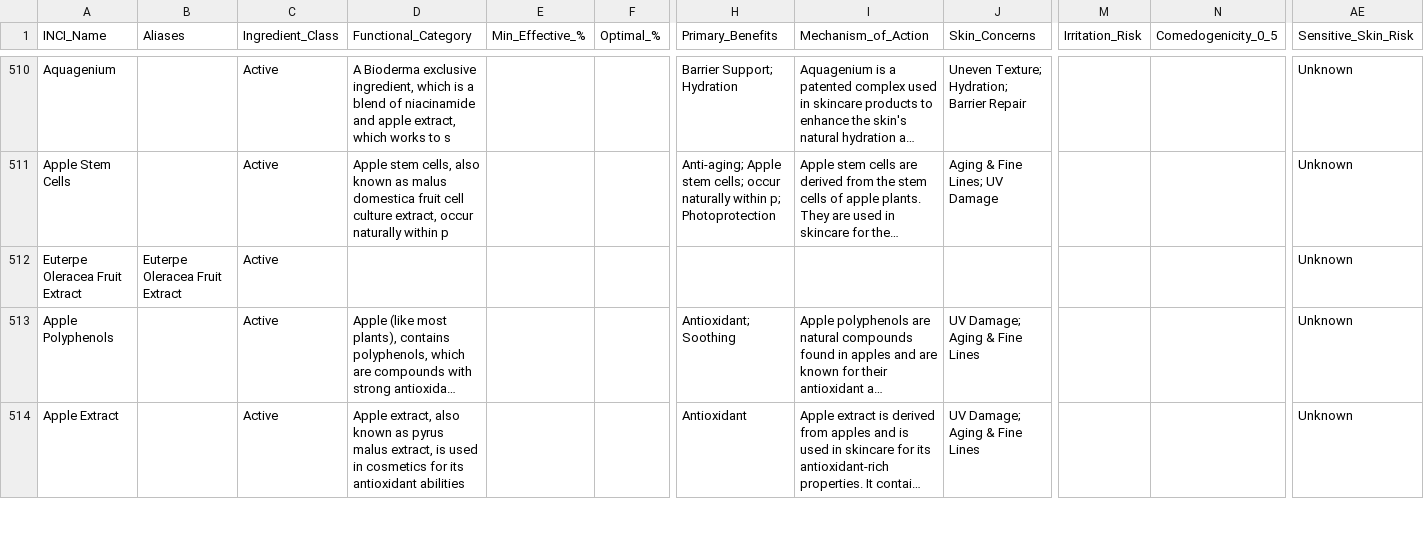
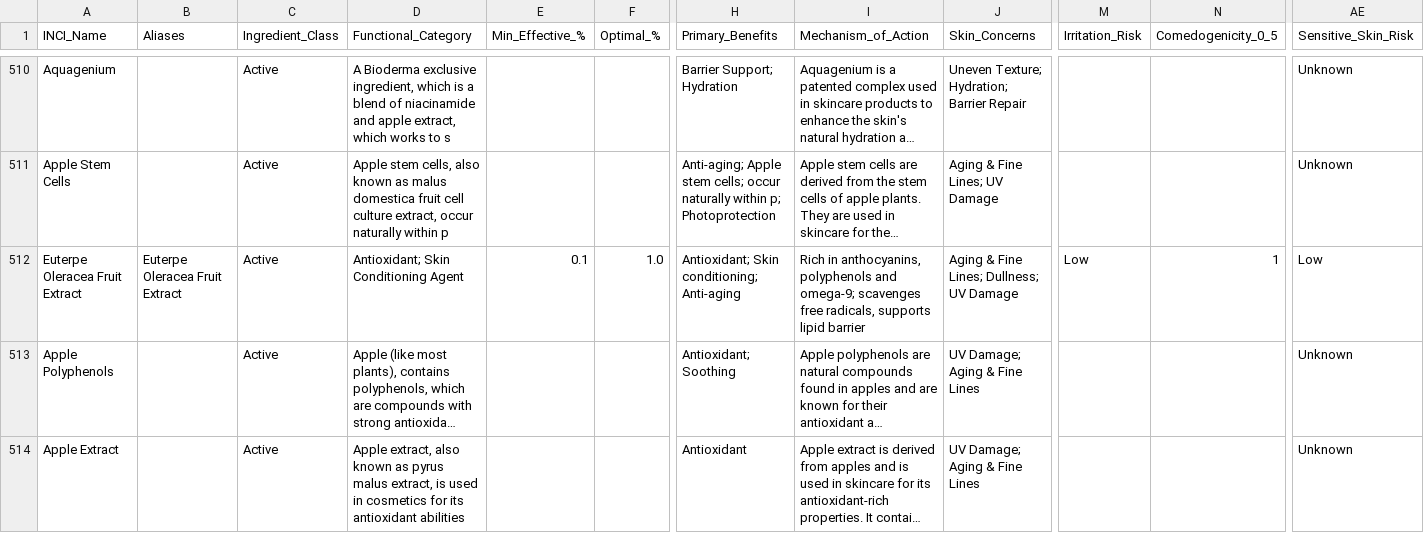
Before and after one commit to priyanka29chakraborty-source/skincare-calculator, a CSV file: app-main/backend/database/ingredient_database_fixed2.csv, drawn as a sheet; only a part is shown, gaps mark what is left out; long unchanged cells end in …; the diff names each change by its address in the sheet, - before the commit and + after, or states it on an @@ line.

Commit message:
v5.2: verified fixes — scoring, parsing, DB, wording, category keys

```diff
--- a/app-main/backend/database/ingredient_database_fixed2.csv
+++ b/app-main/backend/database/ingredient_database_fixed2.csv
-D512 (Functional_Category): (empty)
+D512 (Functional_Category): Antioxidant; Skin Conditioning Agent
-E512 (Min_Effective_%): (empty)
+E512 (Min_Effective_%): 0.1
-F512 (Optimal_%): (empty)
+F512 (Optimal_%): 1.0
-H512 (Primary_Benefits): (empty)
+H512 (Primary_Benefits): Antioxidant; Skin conditioning; Anti-aging
-I512 (Mechanism_of_Action): (empty)
+I512 (Mechanism_of_Action): Rich in anthocyanins, polyphenols and omega-9; scavenges free radicals, supports lipid barrier
-J512 (Skin_Concerns): (empty)
+J512 (Skin_Concerns): Aging & Fine Lines; Dullness; UV Damage
-M512 (Irritation_Risk): (empty)
+M512 (Irritation_Risk): Low
-N512 (Comedogenicity_0_5): (empty)
+N512 (Comedogenicity_0_5): 1
-AE512 (Sensitive_Skin_Risk): Unknown
+AE512 (Sensitive_Skin_Risk): Low
```
Also changed, not shown: 3 other files.
